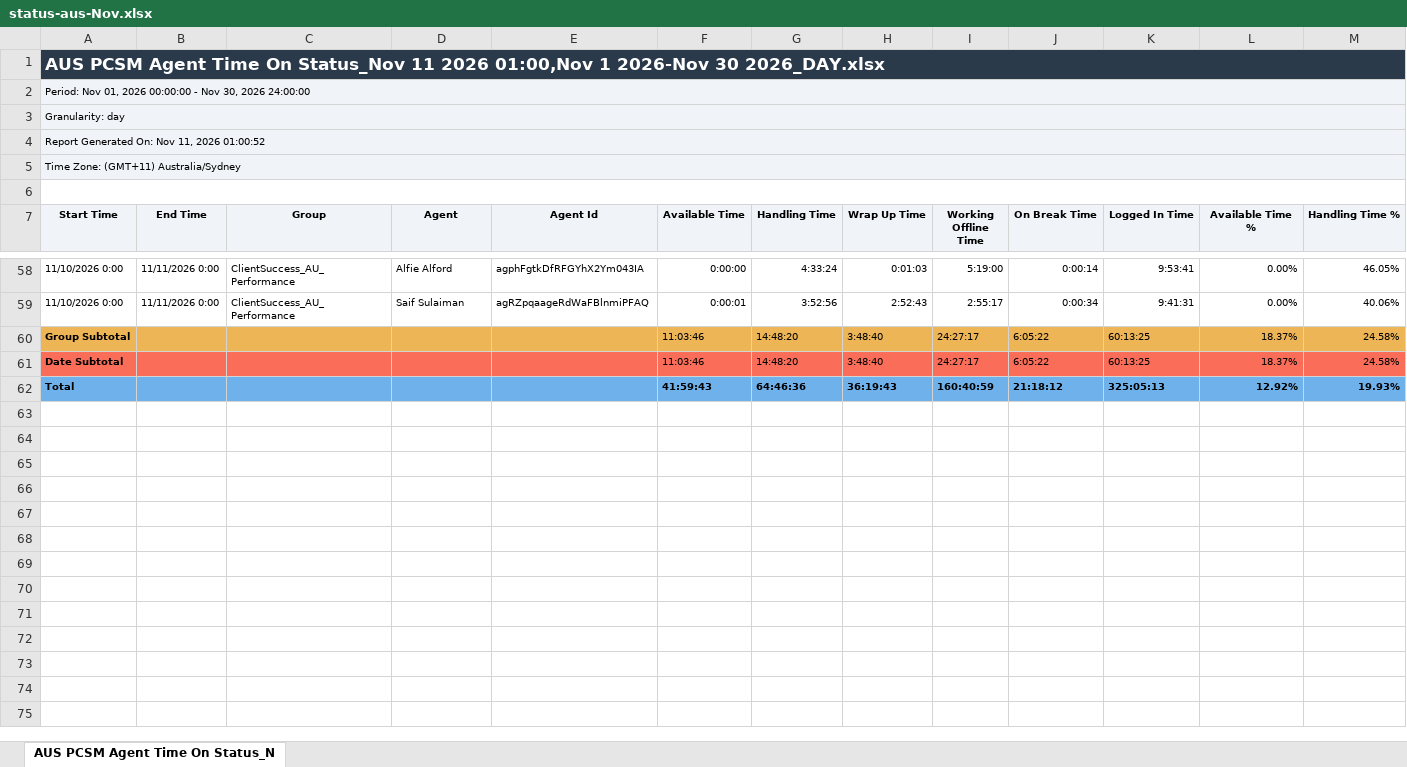
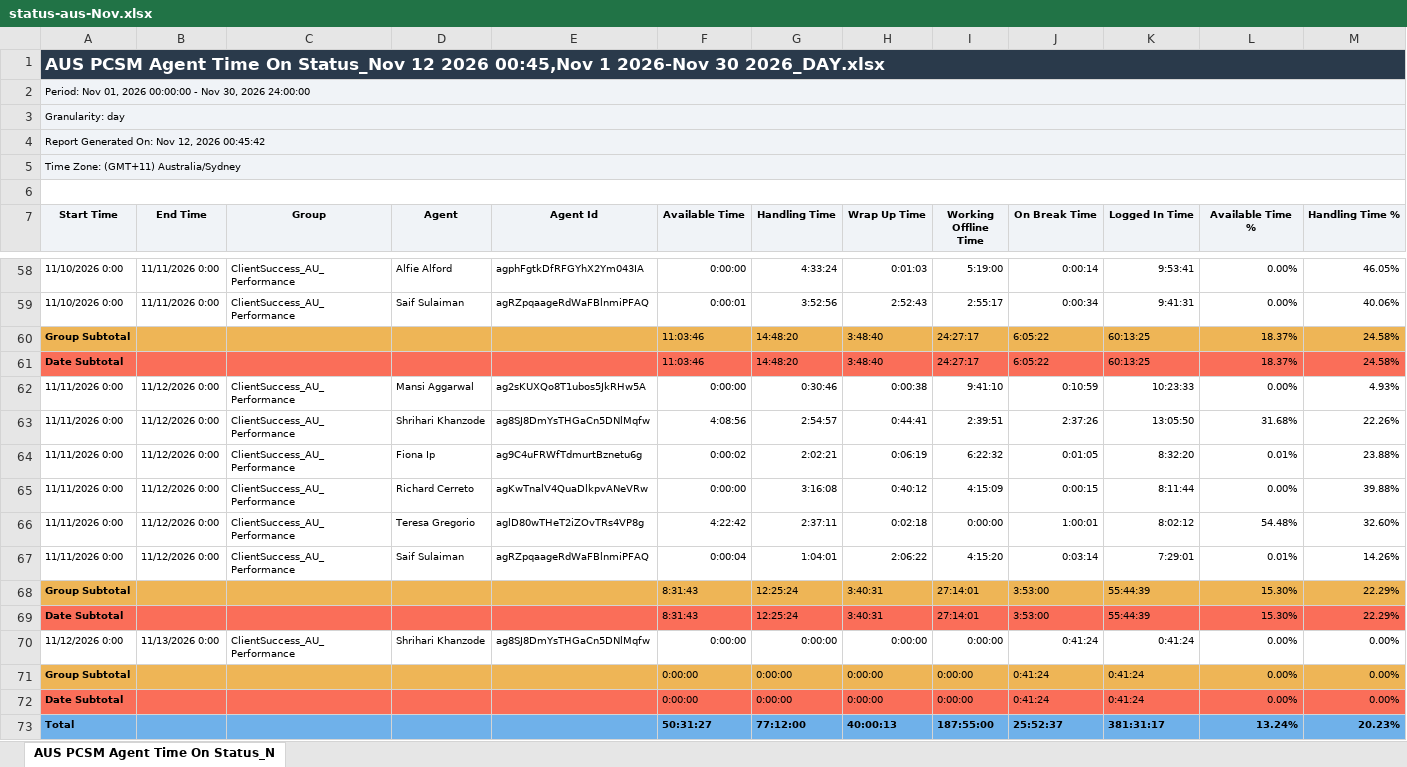
Before and after one commit to timramosthryv/pcsmtalktime, an Excel workbook: data/status-aus-Nov.xlsx, sheet AUS PCSM Agent Time On Status_N, drawn as a sheet; only a part is shown, gaps mark what is left out; values as stored, in another font and other column widths than the file's, no borders; removed rows and columns are numbered as before the commit, all else as after; the diff names each change by its address in the sheet, - before the commit and + after, or states it on an @@ line.

```diff
--- a/data/status-aus-Nov.xlsx (sheet AUS PCSM Agent Time On Status_N)
+++ b/data/status-aus-Nov.xlsx (sheet AUS PCSM Agent Time On Status_N)
-A1 (Start Time): …On Status_Nov 11 2026 01:00,Nov 1 2026-Nov…
+A1 (Start Time): …On Status_Nov 12 2026 00:45,Nov 1 2026-Nov…
-A4 (Start Time): Report Generated On: Nov 11, 2026 01:00:52
+A4 (Start Time): Report Generated On: Nov 12, 2026 00:45:42
-row 62: Total |  |  |  |  | 41:59:43 | 64:46:36 | 36:19:43 | 160:40:59 | 21:18:12 | 325:05:13 | 12.92% | 19.93%
+row 62: 11/11/2026 0:00 | 11/12/2026 0:00 | ClientSuccess_AU_Performance | Mansi Aggarwal | ag2sKUXQo8T1ubos5JkRHw5A | 0:00:00 | 0:30:46 | 0:00:38 | 9:41:10 | 0:10:59 | 10:23:33 | 0.00% | 4.93%
+row 63: 11/11/2026 0:00 | 11/12/2026 0:00 | ClientSuccess_AU_Performance | Shrihari Khanzode | ag8SJ8DmYsTHGaCn5DNlMqfw | 4:08:56 | 2:54:57 | 0:44:41 | 2:39:51 | 2:37:26 | 13:05:50 | 31.68% | 22.26%
+row 64: 11/11/2026 0:00 | 11/12/2026 0:00 | ClientSuccess_AU_Performance | Fiona Ip | ag9C4uFRWfTdmurtBznetu6g | 0:00:02 | 2:02:21 | 0:06:19 | 6:22:32 | 0:01:05 | 8:32:20 | 0.01% | 23.88%
+row 65: 11/11/2026 0:00 | 11/12/2026 0:00 | ClientSuccess_AU_Performance | Richard Cerreto | agKwTnalV4QuaDlkpvANeVRw | 0:00:00 | 3:16:08 | 0:40:12 | 4:15:09 | 0:00:15 | 8:11:44 | 0.00% | 39.88%
+row 66: 11/11/2026 0:00 | 11/12/2026 0:00 | ClientSuccess_AU_Performance | Teresa Gregorio | aglD80wTHeT2iZOvTRs4VP8g | 4:22:42 | 2:37:11 | 0:02:18 | 0:00:00 | 1:00:01 | 8:02:12 | 54.48% | 32.60%
+row 67: 11/11/2026 0:00 | 11/12/2026 0:00 | ClientSuccess_AU_Performance | Saif Sulaiman | agRZpqaageRdWaFBlnmiPFAQ | 0:00:04 | 1:04:01 | 2:06:22 | 4:15:20 | 0:03:14 | 7:29:01 | 0.01% | 14.26%
+row 68: Group Subtotal |  |  |  |  | 8:31:43 | 12:25:24 | 3:40:31 | 27:14:01 | 3:53:00 | 55:44:39 | 15.30% | 22.29%
+row 69: Date Subtotal |  |  |  |  | 8:31:43 | 12:25:24 | 3:40:31 | 27:14:01 | 3:53:00 | 55:44:39 | 15.30% | 22.29%
+row 70: 11/12/2026 0:00 | 11/13/2026 0:00 | ClientSuccess_AU_Performance | Shrihari Khanzode | ag8SJ8DmYsTHGaCn5DNlMqfw | 0:00:00 | 0:00:00 | 0:00:00 | 0:00:00 | 0:41:24 | 0:41:24 | 0.00% | 0.00%
+row 71: Group Subtotal |  |  |  |  | 0:00:00 | 0:00:00 | 0:00:00 | 0:00:00 | 0:41:24 | 0:41:24 | 0.00% | 0.00%
+row 72: Date Subtotal |  |  |  |  | 0:00:00 | 0:00:00 | 0:00:00 | 0:00:00 | 0:41:24 | 0:41:24 | 0.00% | 0.00%
+row 73: Total |  |  |  |  | 50:31:27 | 77:12:00 | 40:00:13 | 187:55:00 | 25:52:37 | 381:31:17 | 13.24% | 20.23%
```
Also changed, not shown: data/handling-aus-Nov.xlsx, data/handling-us-Nov.xlsx, 4 other files.
